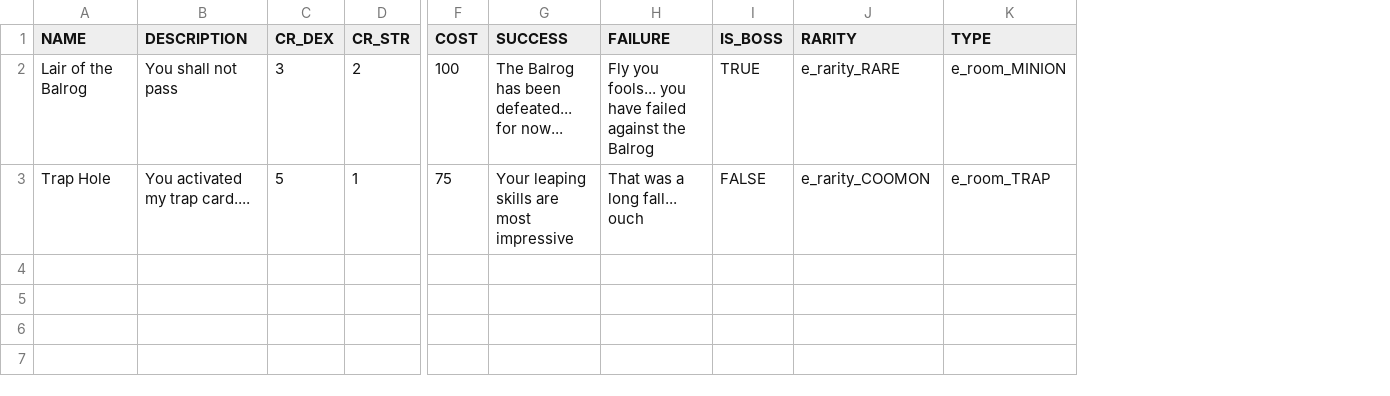
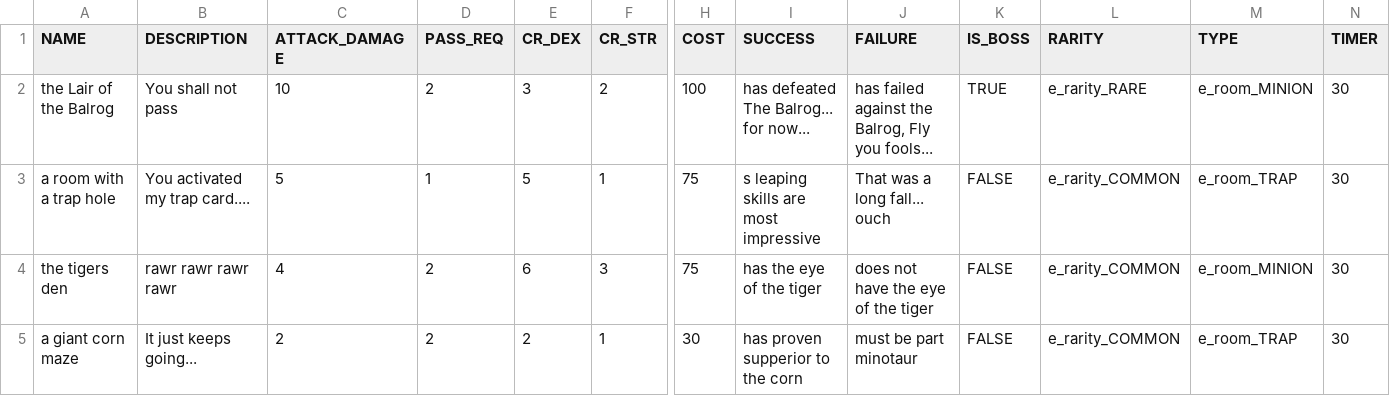
Before and after one commit to abnerrd/NBMRepo, a CSV file: NotMonsterBoss/Assets/Resources/Data/RoomData.csv, drawn as a sheet; only a part is shown, gaps mark what is left out; addresses are those after the commit; rows hold the shown columns only; the diff names each change by its address in the sheet, - before the commit and + after, or states it on an @@ line.

Commit message:
added some shit to room generation

```diff
--- a/NotMonsterBoss/Assets/Resources/Data/RoomData.csv
+++ b/NotMonsterBoss/Assets/Resources/Data/RoomData.csv
+column C (ATTACK_DAMAGE), rows 2-3: 10 | 5
+column D (PASS_REQ), rows 2-3: 2 | 1
+column N (TIMER), rows 2-3: 30 | 30
-A2 (NAME): Lair of the Balrog
+A2 (NAME): the Lair of the Balrog
-I2 (SUCCESS): The Balrog has been defeated... for now...
+I2 (SUCCESS): has defeated The Balrog... for now...
-J2 (FAILURE): Fly you fools... you have failed against the Balrog
+J2 (FAILURE): has failed against the Balrog, Fly you fools...
-A3 (NAME): Trap Hole
+A3 (NAME): a room with a trap hole
-I3 (SUCCESS): Your leaping skills are most impressive
+I3 (SUCCESS): s leaping skills are most impressive
-L3 (RARITY): e_rarity_COOMON
+L3 (RARITY): e_rarity_COMMON
+row 4: the tigers den | rawr rawr rawr rawr | 4 | 2 | 6 | 3 | 75 | has the eye of the tiger | does not have the eye of the tiger | FALSE | e_rarity_COMMON | e_room_MINION | 30
+row 5: a giant corn maze | It just keeps going... | 2 | 2 | 2 | 1 | 30 | has proven supperior to the corn | must be part minotaur | FALSE | e_rarity_COMMON | e_room_TRAP | 30
```
Also changed, not shown: NotMonsterBoss/Assets/Resources/Data/AdventurerData.csv, 30 other files.
